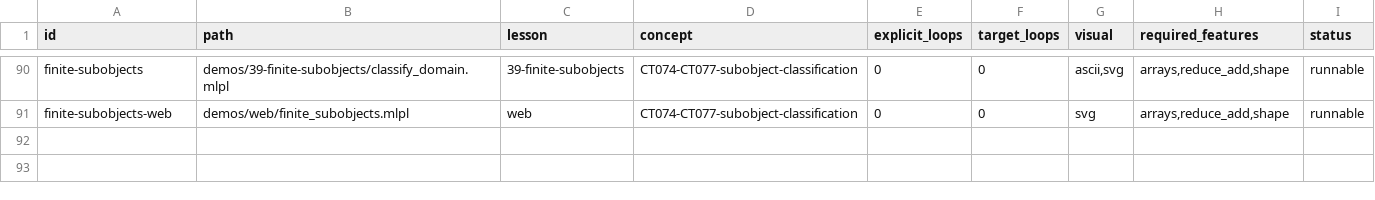
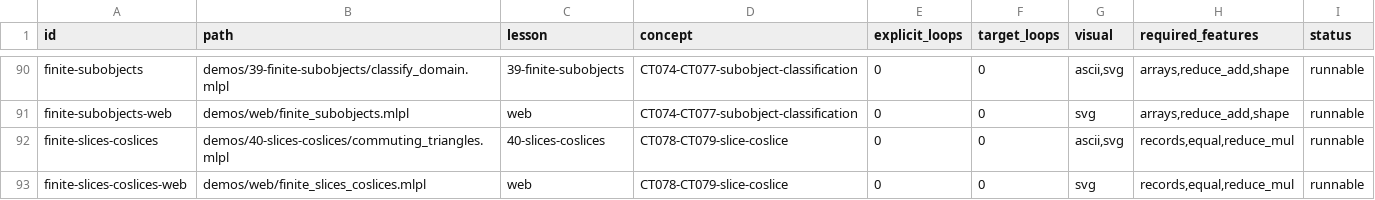
Before and after one commit to sw-ml-study/demo-category-theory, a TSV file: catalog/demos.tsv, drawn as a sheet; only a part is shown, gaps mark what is left out; the diff names each change by its address in the sheet, - before the commit and + after, or states it on an @@ line.

Commit message:
feat: visualize finite slices and coslices
Implement CT078-CT079 with explicit objects over and under a fixed base, directed commuting-triangle checks, and bounded identity/composition evidence.

Add changed-route counterexamples, docstring-first helpers, tests, CLI/browser Lesson 40, accessible shared SVG, README preview, catalogs, curricula, capability matrix, quality ledger, plan, and research updates.

Keep the boundary explicit: records encode this fixture but do not constitute generic slice types. Full gate passes with 40 demos and 58 tests.

```diff
--- a/catalog/demos.tsv
+++ b/catalog/demos.tsv
+row 92: finite-slices-coslices | demos/40-slices-coslices/commuting_triangles.mlpl | 40-slices-coslices | CT078-CT079-slice-coslice | 0 | 0 | ascii,svg | records,equal,reduce_mul | runnable
+row 93: finite-slices-coslices-web | demos/web/finite_slices_coslices.mlpl | web | CT078-CT079-slice-coslice | 0 | 0 | svg | records,equal,reduce_mul | runnable
```
Also changed, not shown: catalog/tests.tsv, docs/lesson-quality.tsv, 18 other files.
